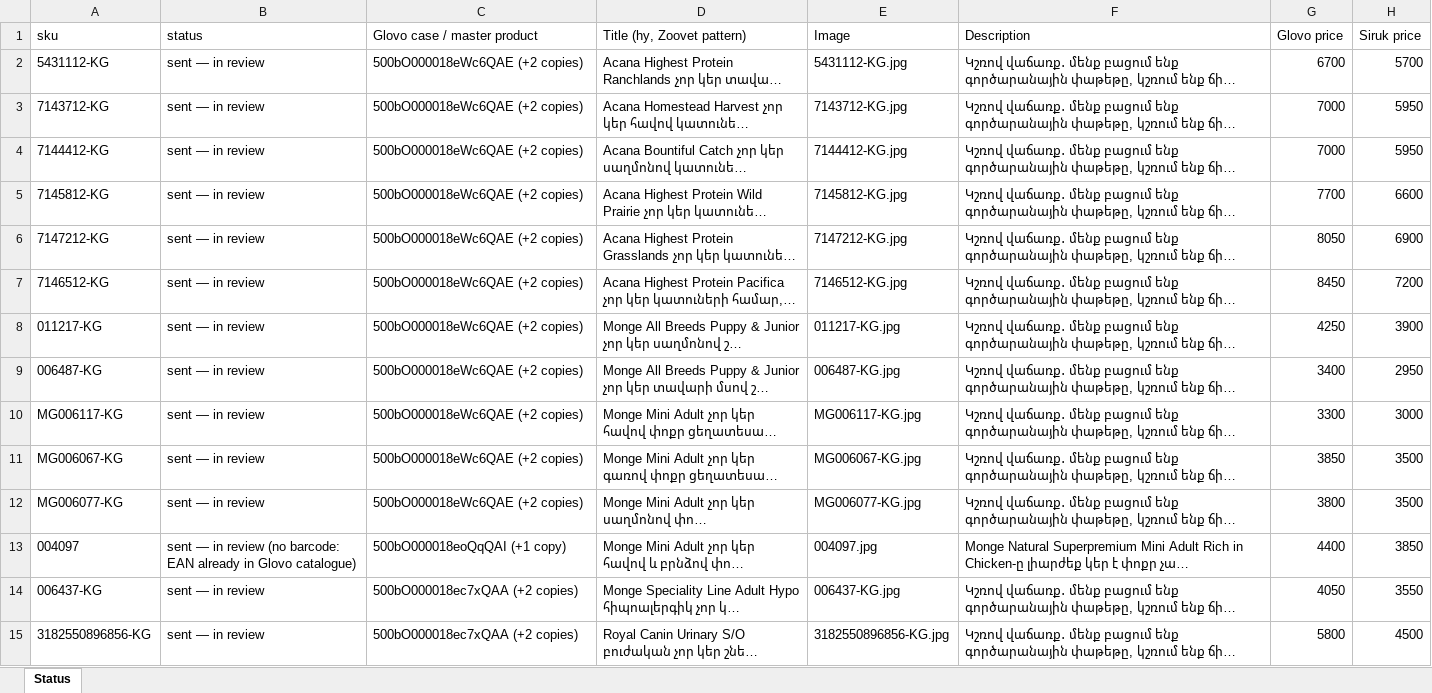
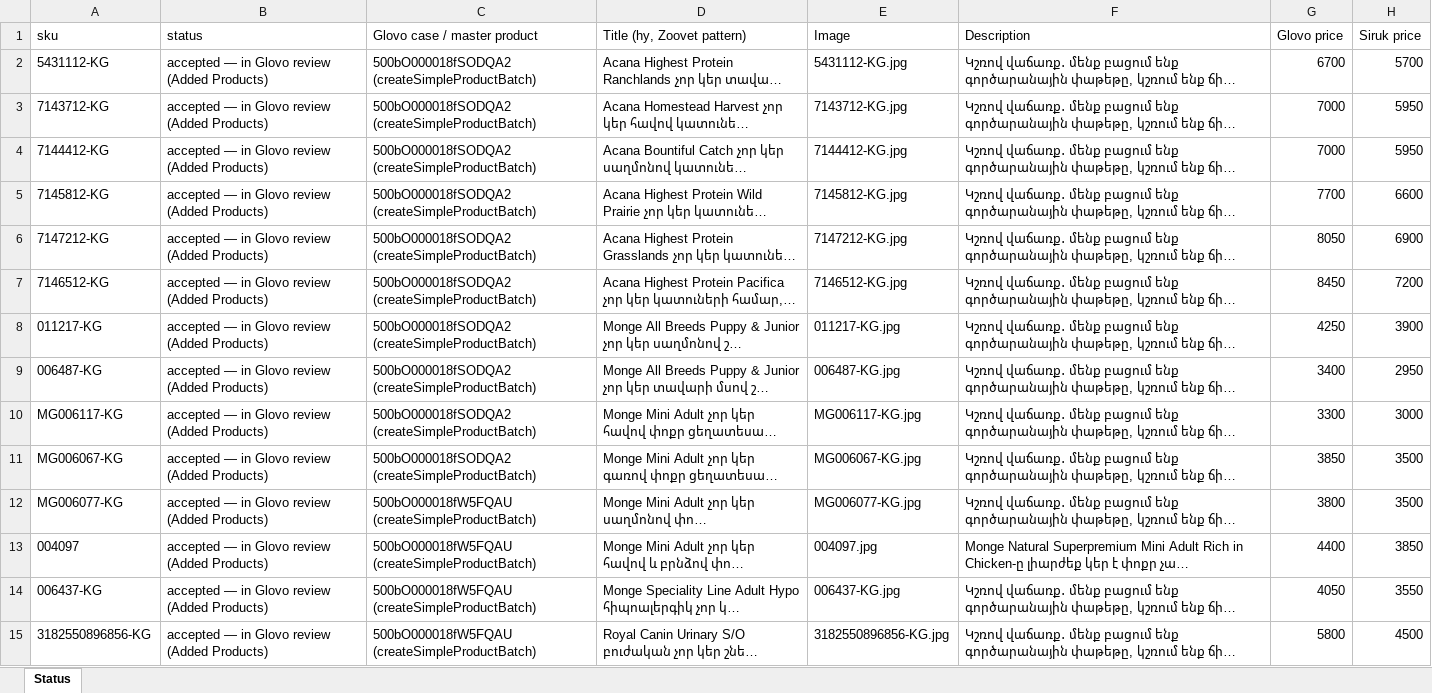
Before and after one commit to EricKhosro/siruk-claude, an Excel workbook: final/glovo/new-2026-11-12/glovo-new-2026-11-12-status.xlsx, sheet Status, drawn as a sheet; only a part is shown; long unchanged cells end in …; values as stored, in another font and other column widths than the file's, no borders; the diff covers the shown part only; the diff names each change by its address in the sheet, - before the commit and + after, or states it on an @@ line.

```diff
--- a/final/glovo/new-2026-11-12/glovo-new-2026-11-12-status.xlsx (sheet Status)
+++ b/final/glovo/new-2026-11-12/glovo-new-2026-11-12-status.xlsx (sheet Status)
-B2:B12 (status): sent — in review
+B2:B12 (status): accepted — in Glovo review (Added Products)
-C2:C11 (Glovo case / master product): 500bO000018eWc6QAE (+2 copies)
+C2:C11 (Glovo case / master product): 500bO000018fSODQA2 (createSimpleProductBatch)
-C12 (Glovo case / master product): 500bO000018eWc6QAE (+2 copies)
+C12 (Glovo case / master product): 500bO000018fW5FQAU (createSimpleProductBatch)
-B13 (status): sent — in review (no barcode: EAN already in Glovo catalogue)
+B13 (status): accepted — in Glovo review (Added Products)
-C13 (Glovo case / master product): 500bO000018eoQqQAI (+1 copy)
+C13 (Glovo case / master product): 500bO000018fW5FQAU (createSimpleProductBatch)
-B14:B15 (status): sent — in review
+B14:B15 (status): accepted — in Glovo review (Added Products)
-C14:C15 (Glovo case / master product): 500bO000018ec7xQAA (+2 copies)
+C14:C15 (Glovo case / master product): 500bO000018fW5FQAU (createSimpleProductBatch)
```
Also changed, not shown: 76 edited cells elsewhere in this sheet, 8 other files.
